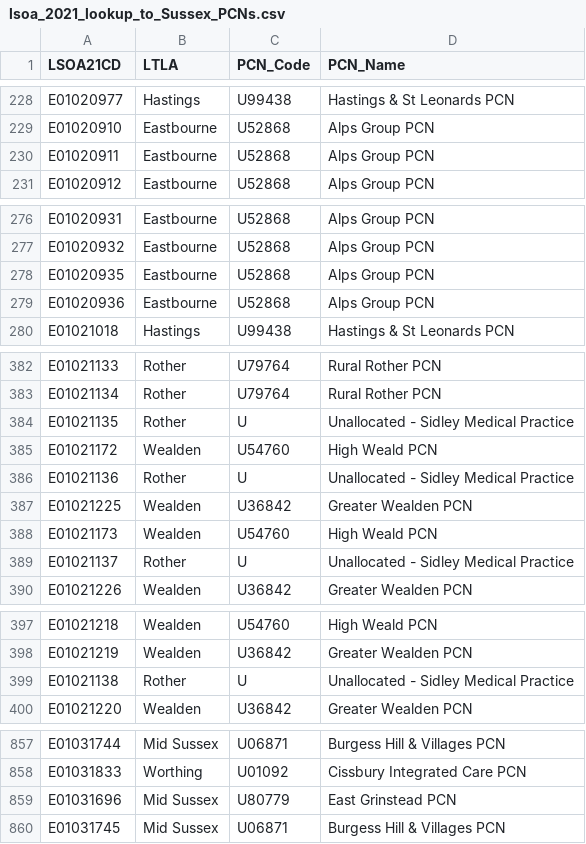
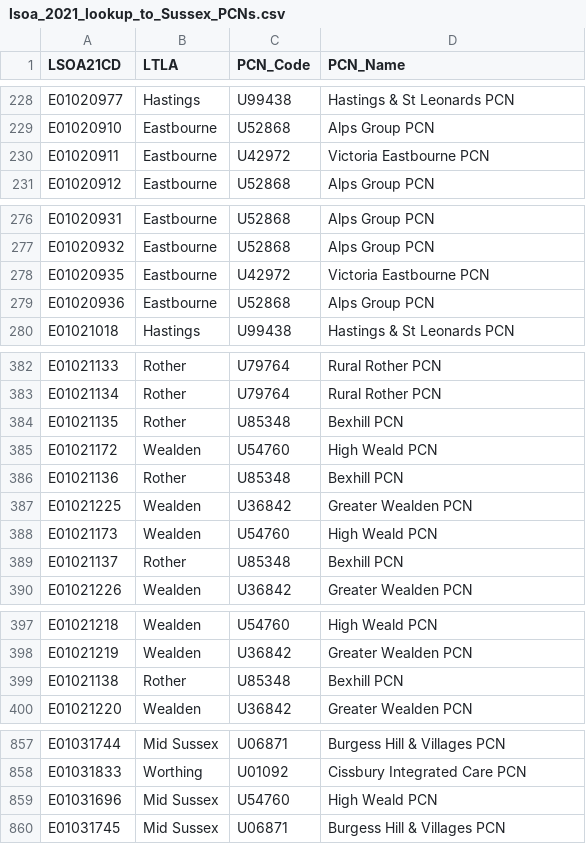
Before and after one commit to psychty/census_2021_Sussex_data_capture, a CSV file: outputs/lsoa_2021_lookup_to_Sussex_PCNs.csv, drawn as a sheet; only a part is shown, gaps mark what is left out; the diff covers the shown part only.

```diff
--- a/outputs/lsoa_2021_lookup_to_Sussex_PCNs.csv
+++ b/outputs/lsoa_2021_lookup_to_Sussex_PCNs.csv
@@ -229,3 +229,3 @@
 "E01020910","Eastbourne","U52868","Alps Group PCN"
-"E01020911","Eastbourne","U52868","Alps Group PCN"
+"E01020911","Eastbourne","U42972","Victoria Eastbourne PCN"
 "E01020912","Eastbourne","U52868","Alps Group PCN"
@@ -277,3 +277,3 @@
 "E01020932","Eastbourne","U52868","Alps Group PCN"
-"E01020935","Eastbourne","U52868","Alps Group PCN"
+"E01020935","Eastbourne","U42972","Victoria Eastbourne PCN"
 "E01020936","Eastbourne","U52868","Alps Group PCN"
@@ -383,8 +383,8 @@
 "E01021134","Rother","U79764","Rural Rother PCN"
-"E01021135","Rother","U","Unallocated - Sidley Medical Practice"
+"E01021135","Rother","U85348","Bexhill PCN"
 "E01021172","Wealden","U54760","High Weald PCN"
-"E01021136","Rother","U","Unallocated - Sidley Medical Practice"
+"E01021136","Rother","U85348","Bexhill PCN"
 "E01021225","Wealden","U36842","Greater Wealden PCN"
 "E01021173","Wealden","U54760","High Weald PCN"
-"E01021137","Rother","U","Unallocated - Sidley Medical Practice"
+"E01021137","Rother","U85348","Bexhill PCN"
 "E01021226","Wealden","U36842","Greater Wealden PCN"
@@ -398,3 +398,3 @@
 "E01021219","Wealden","U36842","Greater Wealden PCN"
-"E01021138","Rother","U","Unallocated - Sidley Medical Practice"
+"E01021138","Rother","U85348","Bexhill PCN"
 "E01021220","Wealden","U36842","Greater Wealden PCN"
@@ -858,3 +858,3 @@
 "E01031833","Worthing","U01092","Cissbury Integrated Care PCN"
-"E01031696","Mid Sussex","U80779","East Grinstead PCN"
+"E01031696","Mid Sussex","U54760","High Weald PCN"
 "E01031745","Mid Sussex","U06871","Burgess Hill & Villages PCN"
```
Also changed, not shown: 4 edited cells elsewhere in this file, outputs/GP_location_data.csv, outputs/Method_1_LSOA_based_PCN_df.csv, 15 other files.
